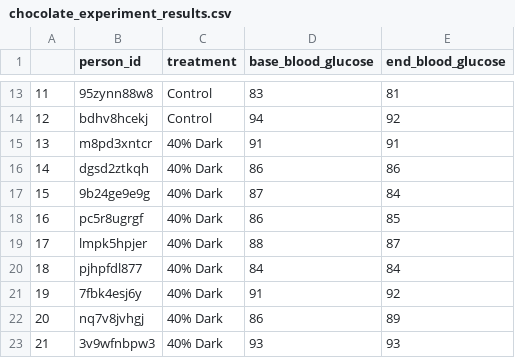
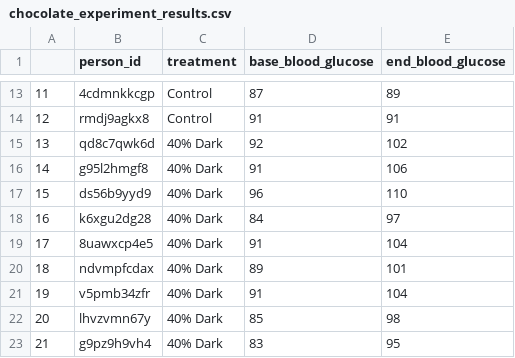
Before and after one commit to curtisjbradley/Stat323Islands, a CSV file: chocolate_experiment_results.csv, drawn as a sheet; only a part is shown, gaps mark what is left out; the diff covers the shown part only.

```diff
--- a/chocolate_experiment_results.csv
+++ b/chocolate_experiment_results.csv
@@ -13,11 +13,11 @@
-11,95zynn88w8,Control,83,81
-12,bdhv8hcekj,Control,94,92
-13,m8pd3xntcr,40% Dark,91,91
-14,dgsd2ztkqh,40% Dark,86,86
-15,9b24ge9e9g,40% Dark,87,84
-16,pc5r8ugrgf,40% Dark,86,85
-17,lmpk5hpjer,40% Dark,88,87
-18,pjhpfdl877,40% Dark,84,84
-19,7fbk4esj6y,40% Dark,91,92
-20,nq7v8jvhgj,40% Dark,86,89
-21,3v9wfnbpw3,40% Dark,93,93
+11,4cdmnkkcgp,Control,87,89
+12,rmdj9agkx8,Control,91,91
+13,qd8c7qwk6d,40% Dark,92,102
+14,g95l2hmgf8,40% Dark,91,106
+15,ds56b9yyd9,40% Dark,96,110
+16,k6xgu2dg28,40% Dark,84,97
+17,8uawxcp4e5,40% Dark,91,104
+18,ndvmpfcdax,40% Dark,89,101
+19,v5pmb34zfr,40% Dark,91,104
+20,lhvzvmn67y,40% Dark,85,98
+21,g9pz9h9vh4,40% Dark,83,95
```
Also changed, not shown: 145 edited cells elsewhere in this file, treatment_assignments.csv, 1 other file.
